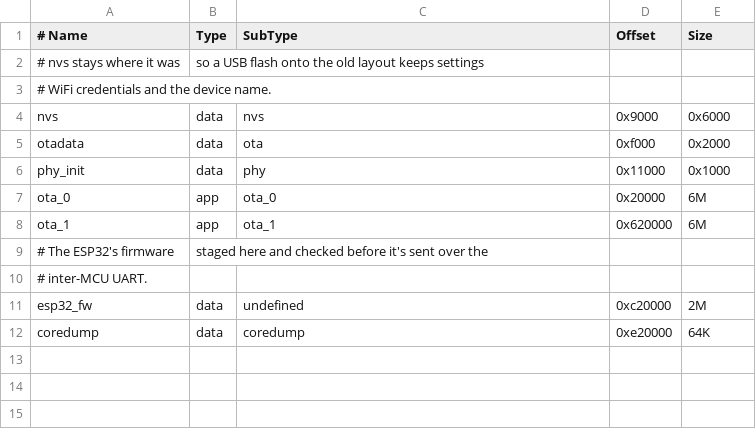
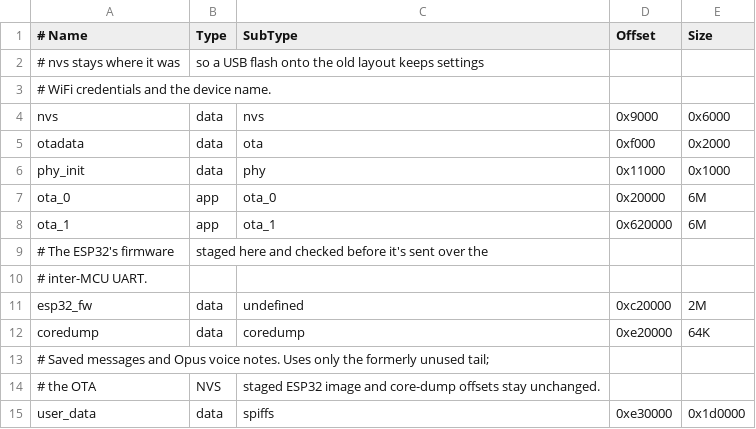
Before and after one commit to recrsn/audioknob, a CSV file: firmware/s3/partitions_s3.csv, drawn as a sheet; the diff names each change by its address in the sheet, - before the commit and + after, or states it on an @@ line.

Commit message:
Add RTSP Talk and a persistent text and voice inbox

```diff
--- a/firmware/s3/partitions_s3.csv
+++ b/firmware/s3/partitions_s3.csv
+row 13: # Saved messages and Opus voice notes. Uses only the formerly unused tail;
+row 14: # the OTA | NVS | staged ESP32 image and core-dump offsets stay unchanged.
+row 15: user_data | data | spiffs | 0xe30000 | 0x1d0000
```
Also changed, not shown: 49 other files.
